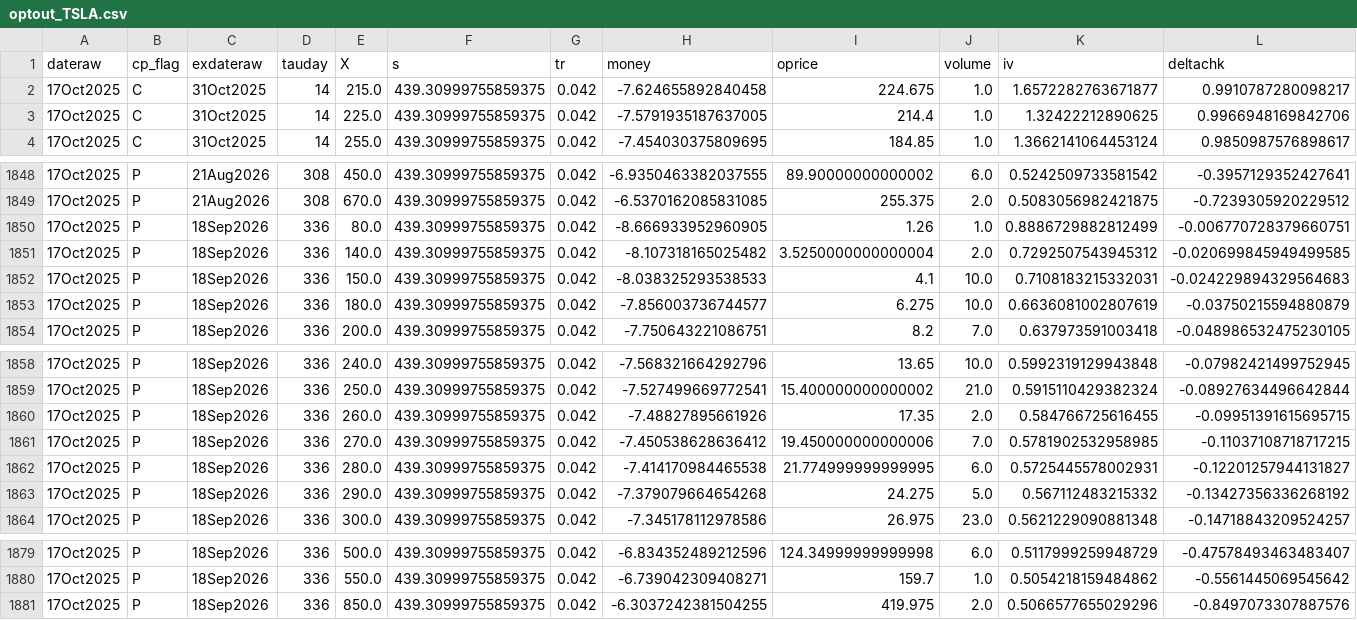
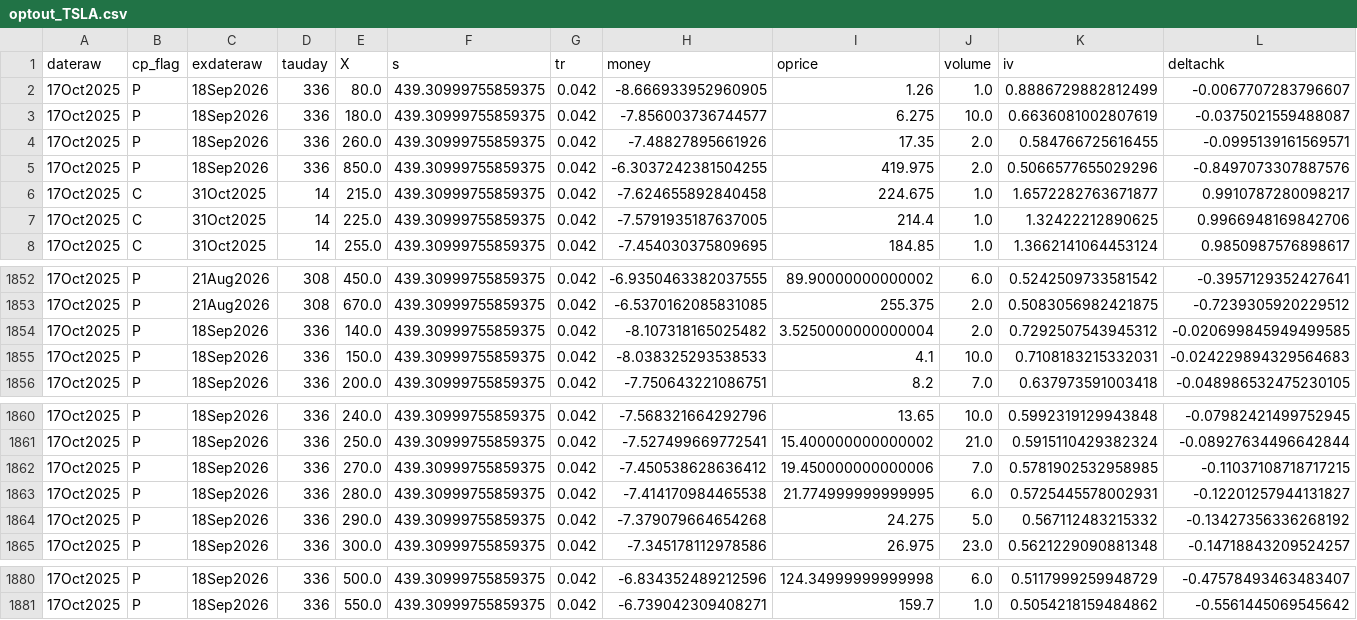
Before and after one commit to cooper-kerr/financial-bubble-detection-dashboard, a CSV file: data/csv/optout_TSLA.csv, drawn as a sheet; only a part is shown, gaps mark what is left out.

```diff
--- a/data/csv/optout_TSLA.csv
+++ b/data/csv/optout_TSLA.csv
@@ -1,2 +1,6 @@
 dateraw,cp_flag,exdateraw,tauday,X,s,tr,money,oprice,volume,iv,deltachk
+17Oct2025,P,18Sep2026,336,80.0,439.30999755859375,0.042,-8.666933952960905,1.26,1.0,0.8886729882812499,-0.0067707283796607
+17Oct2025,P,18Sep2026,336,180.0,439.30999755859375,0.042,-7.856003736744577,6.275,10.0,0.6636081002807619,-0.0375021559488087
+17Oct2025,P,18Sep2026,336,260.0,439.30999755859375,0.042,-7.48827895661926,17.35,2.0,0.584766725616455,-0.0995139161569571
+17Oct2025,P,18Sep2026,336,850.0,439.30999755859375,0.042,-6.3037242381504255,419.975,2.0,0.5066577655029296,-0.8497073307887576
 17Oct2025,C,31Oct2025,14,215.0,439.30999755859375,0.042,-7.624655892840458,224.675,1.0,1.6572282763671877,0.9910787280098217
@@ -1849,6 +1853,4 @@ dateraw,cp_flag,exdateraw,tauday,X,s,tr,money,oprice,volume,iv,deltachk
 17Oct2025,P,21Aug2026,308,670.0,439.30999755859375,0.042,-6.5370162085831085,255.375,2.0,0.5083056982421875,-0.7239305920229512
-17Oct2025,P,18Sep2026,336,80.0,439.30999755859375,0.042,-8.666933952960905,1.26,1.0,0.8886729882812499,-0.006770728379660751
 17Oct2025,P,18Sep2026,336,140.0,439.30999755859375,0.042,-8.107318165025482,3.5250000000000004,2.0,0.7292507543945312,-0.020699845949499585
 17Oct2025,P,18Sep2026,336,150.0,439.30999755859375,0.042,-8.038325293538533,4.1,10.0,0.7108183215332031,-0.024229894329564683
-17Oct2025,P,18Sep2026,336,180.0,439.30999755859375,0.042,-7.856003736744577,6.275,10.0,0.6636081002807619,-0.03750215594880879
 17Oct2025,P,18Sep2026,336,200.0,439.30999755859375,0.042,-7.750643221086751,8.2,7.0,0.637973591003418,-0.048986532475230105
@@ -1859,3 +1861,2 @@ dateraw,cp_flag,exdateraw,tauday,X,s,tr,money,oprice,volume,iv,deltachk
 17Oct2025,P,18Sep2026,336,250.0,439.30999755859375,0.042,-7.527499669772541,15.400000000000002,21.0,0.5915110429382324,-0.08927634496642844
-17Oct2025,P,18Sep2026,336,260.0,439.30999755859375,0.042,-7.48827895661926,17.35,2.0,0.584766725616455,-0.09951391615695715
 17Oct2025,P,18Sep2026,336,270.0,439.30999755859375,0.042,-7.450538628636412,19.450000000000006,7.0,0.5781902532958985,-0.11037108718717215
@@ -1880,2 +1881 @@ dateraw,cp_flag,exdateraw,tauday,X,s,tr,money,oprice,volume,iv,deltachk
 17Oct2025,P,18Sep2026,336,550.0,439.30999755859375,0.042,-6.739042309408271,159.7,1.0,0.5054218159484862,-0.5561445069545642
-17Oct2025,P,18Sep2026,336,850.0,439.30999755859375,0.042,-6.3037242381504255,419.975,2.0,0.5066577655029296,-0.8497073307887576
```
Also changed, not shown: data/csv/optout_AMZN.csv, data/csv/optout_C.csv, 11 other files.
